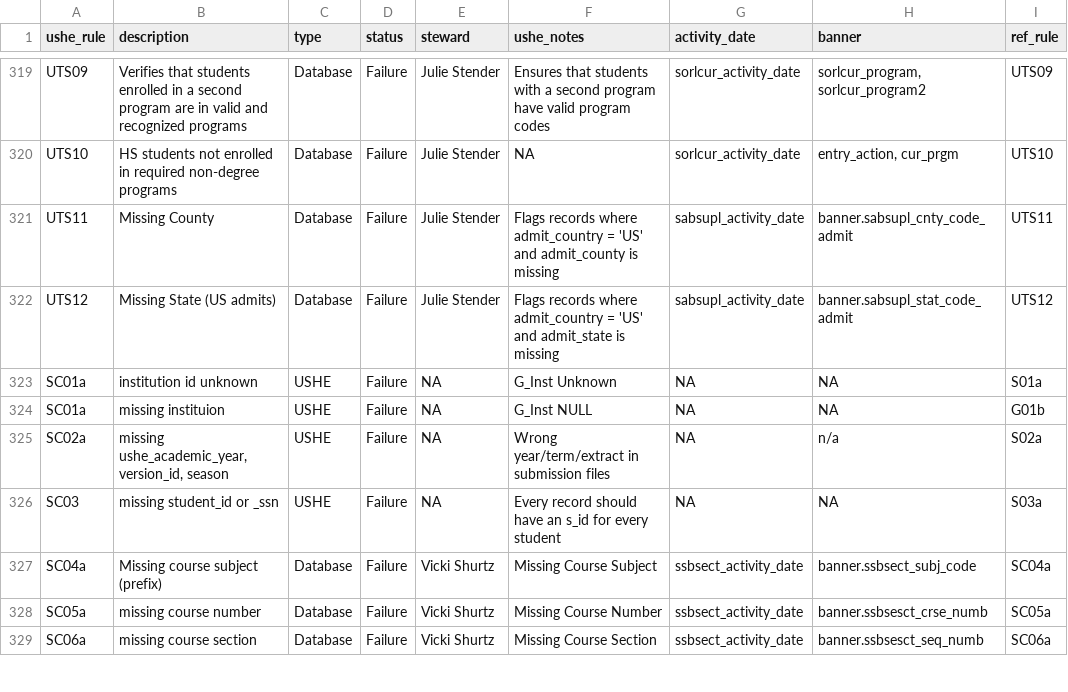
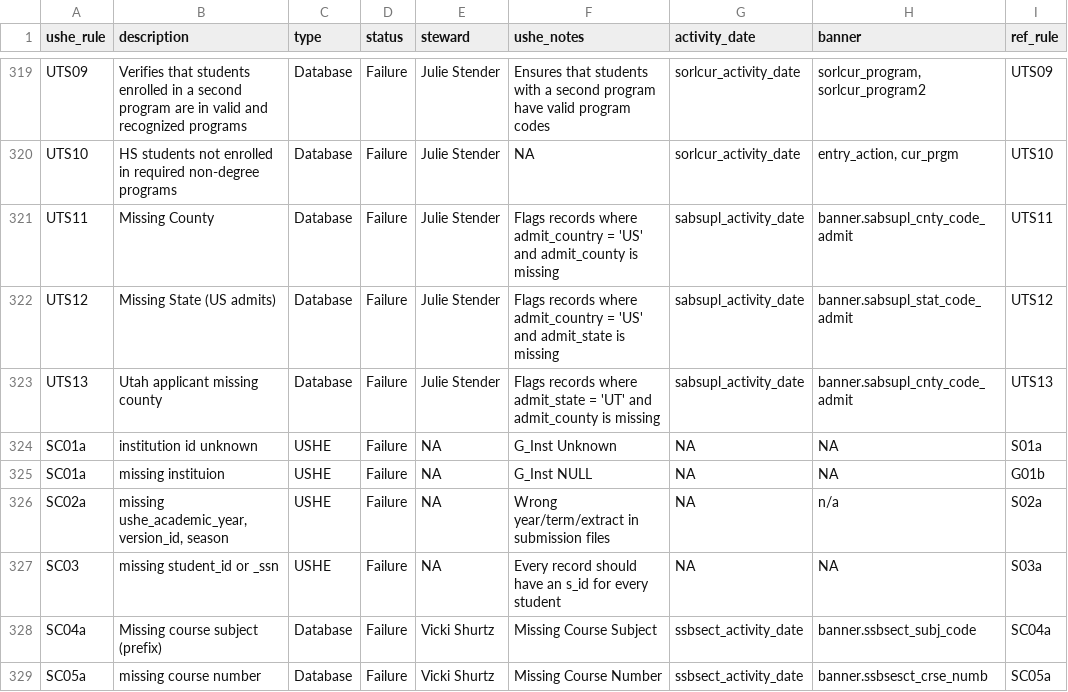
Before and after one commit to ut-effectiveness/utValidateR, a CSV file: sandbox/rule-metadata.csv, drawn as a sheet; only a part is shown, gaps mark what is left out; the shorter side is filled out with more unchanged rows; the diff names each change by its address in the sheet, - before the commit and + after, or states it on an @@ line.

```diff
--- a/sandbox/rule-metadata.csv
+++ b/sandbox/rule-metadata.csv
+row 323: UTS13 | Utah applicant missing county | Database | Failure | Julie Stender | Flags records where admit_state = 'UT' and admit_county is missing | sabsupl_activity_date | banner.sabsupl_cnty_code_admit | UTS13
```
Also changed, not shown: 2 other files.
